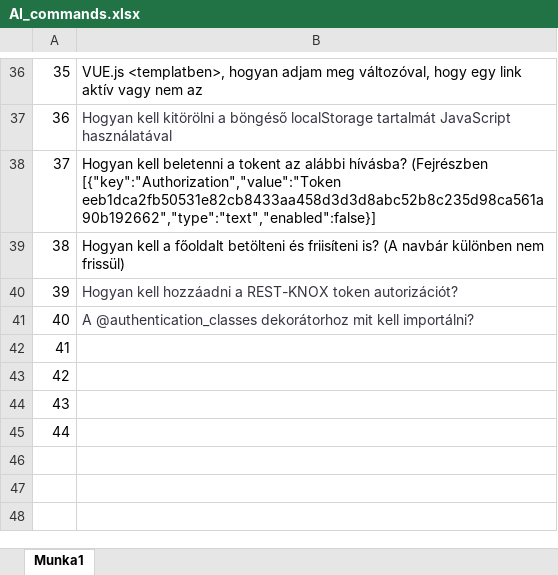
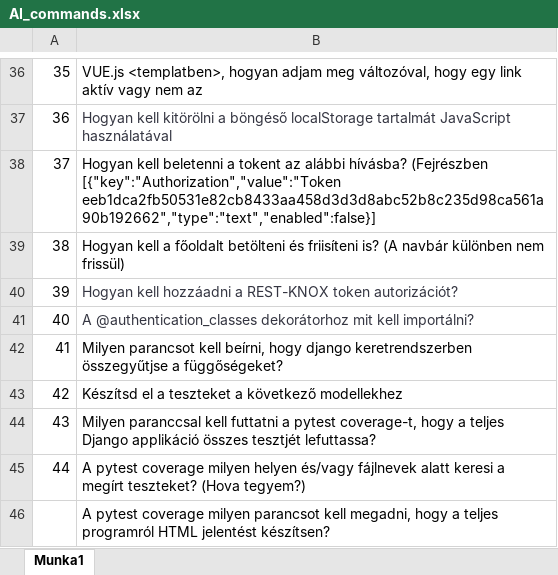
Before and after one commit to Jupieter/Django_Vue_Docker_Flashcard, an Excel workbook: AI_commands.xlsx, sheet Munka1, drawn as a sheet; only a part is shown, gaps mark what is left out; values as stored, in another font and other column widths than the file's, no borders; charts and pictures not drawn; the diff names each change by its address in the sheet, - before the commit and + after, or states it on an @@ line.

```diff
--- a/AI_commands.xlsx (sheet Munka1)
+++ b/AI_commands.xlsx (sheet Munka1)
-B42: (empty)
+B42: Milyen parancsot kell beírni, hogy django keretrendszerben összegyűtjse a függőségeket?
-B43: (empty)
+B43: Készítsd el a teszteket a következő modellekhez
-B44: (empty)
+B44: Milyen paranccsal kell futtatni a pytest coverage-t, hogy a teljes Django applikáció összes tesztjét lefuttassa?
-B45: (empty)
+B45: A pytest coverage milyen helyen és/vagy fájlnevek alatt keresi a megírt teszteket? (Hova tegyem?)
+row 46:  | A pytest coverage milyen parancsot kell megadni, hogy a teljes programról HTML jelentést készítsen?
```
Also changed, not shown: 7 other files.
